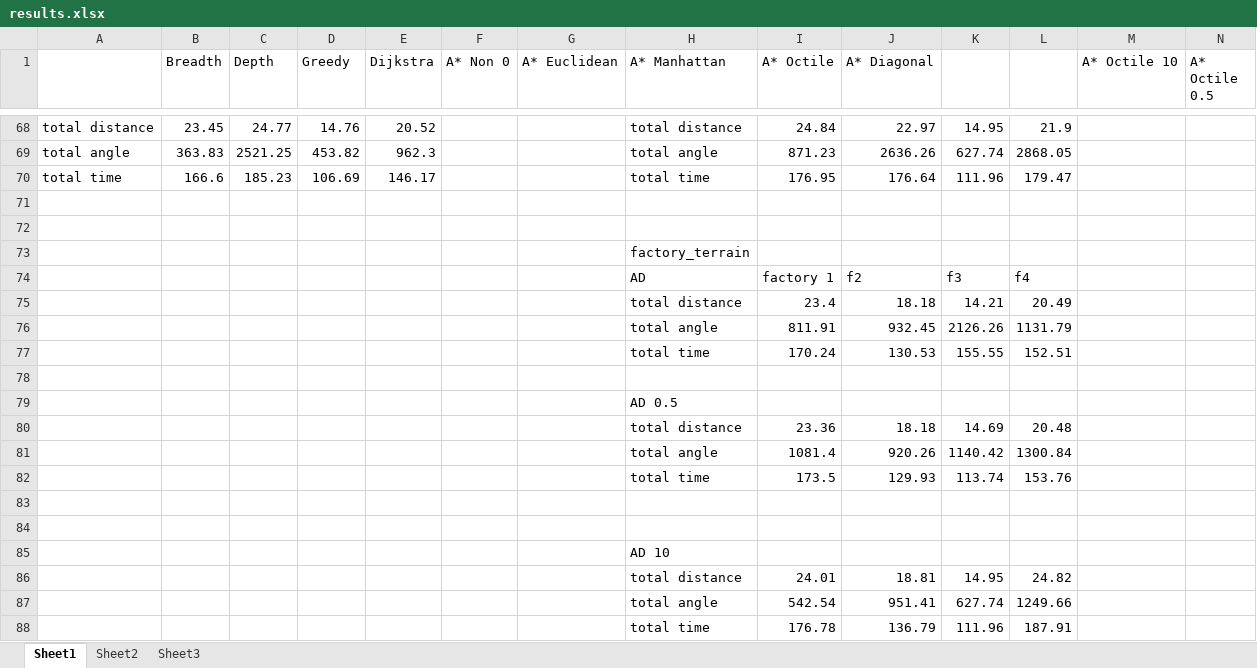
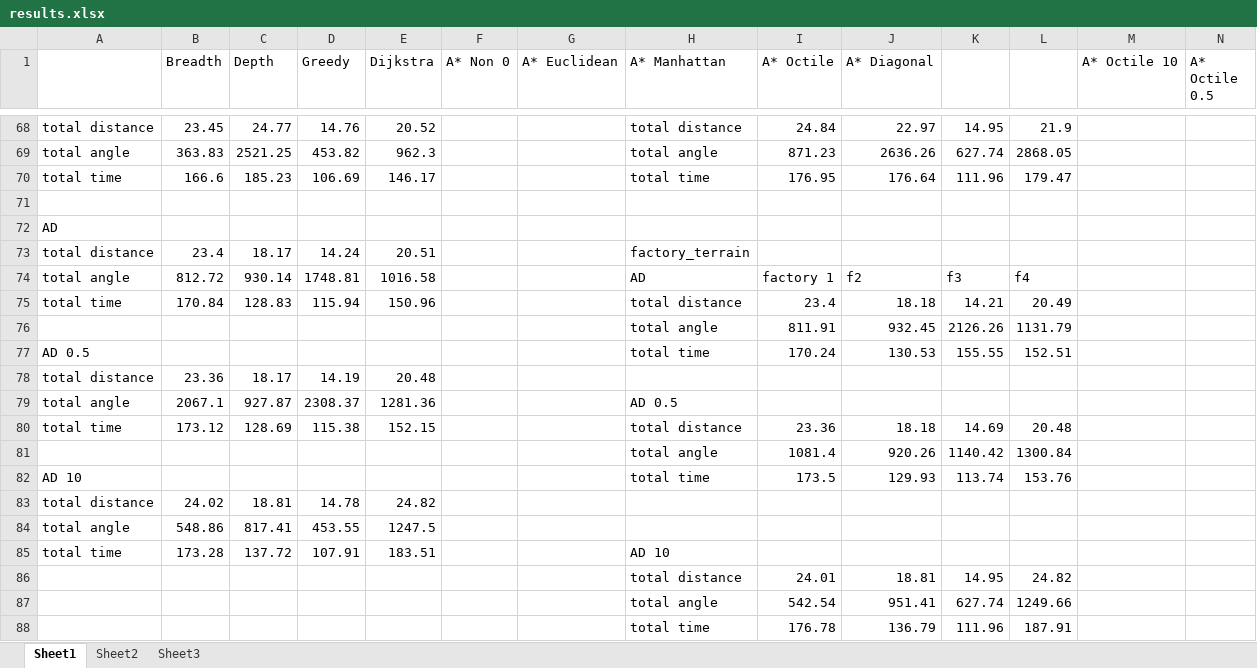
Before and after one commit to zcablii/UCL_Robotic, an Excel workbook: CW1/results/results.xlsx, sheet Sheet1, drawn as a sheet; only a part is shown, gaps mark what is left out; values as stored, in another font and other column widths than the file's, no borders; removed rows and columns are numbered as before the commit, all else as after; rows hold the shown columns only; the diff names each change by its address in the sheet, - before the commit and + after, or states it on an @@ line.

Commit message:
Update results.xlsx

```diff
--- a/CW1/results/results.xlsx (sheet Sheet1)
+++ b/CW1/results/results.xlsx (sheet Sheet1)
-A72: (empty)
+A72: AD
-row 73:  |  |  |  |  |  |  | factory_terrain
-row 74:  |  |  |  |  |  |  | AD | factory 1 | f2 | f3 | f4
-row 75:  |  |  |  |  |  |  | total distance | 23.4 | 18.18 | 14.21 | 20.49
+row 73: total distance | 23.4 | 18.17 | 14.24 | 20.51 |  |  | factory_terrain
+row 74: total angle | 812.72 | 930.14 | 1748.81 | 1016.58 |  |  | AD | factory 1 | f2 | f3 | f4
+row 75: total time | 170.84 | 128.83 | 115.94 | 150.96 |  |  | total distance | 23.4 | 18.18 | 14.21 | 20.49
-A77: (empty)
+A77: AD 0.5
-row 78: (empty)
+row 78: total distance | 23.36 | 18.17 | 14.19 | 20.48
-row 79:  |  |  |  |  |  |  | AD 0.5
-row 80:  |  |  |  |  |  |  | total distance | 23.36 | 18.18 | 14.69 | 20.48
+row 79: total angle | 2067.1 | 927.87 | 2308.37 | 1281.36 |  |  | AD 0.5
+row 80: total time | 173.12 | 128.69 | 115.38 | 152.15 |  |  | total distance | 23.36 | 18.18 | 14.69 | 20.48
-A82: (empty)
+A82: AD 10
-row 83: (empty)
+row 83: total distance | 24.02 | 18.81 | 14.78 | 24.82
-row 84: (empty)
+row 84: total angle | 548.86 | 817.41 | 453.55 | 1247.5
-row 85:  |  |  |  |  |  |  | AD 10
+row 85: total time | 173.28 | 137.72 | 107.91 | 183.51 |  |  | AD 10
```
